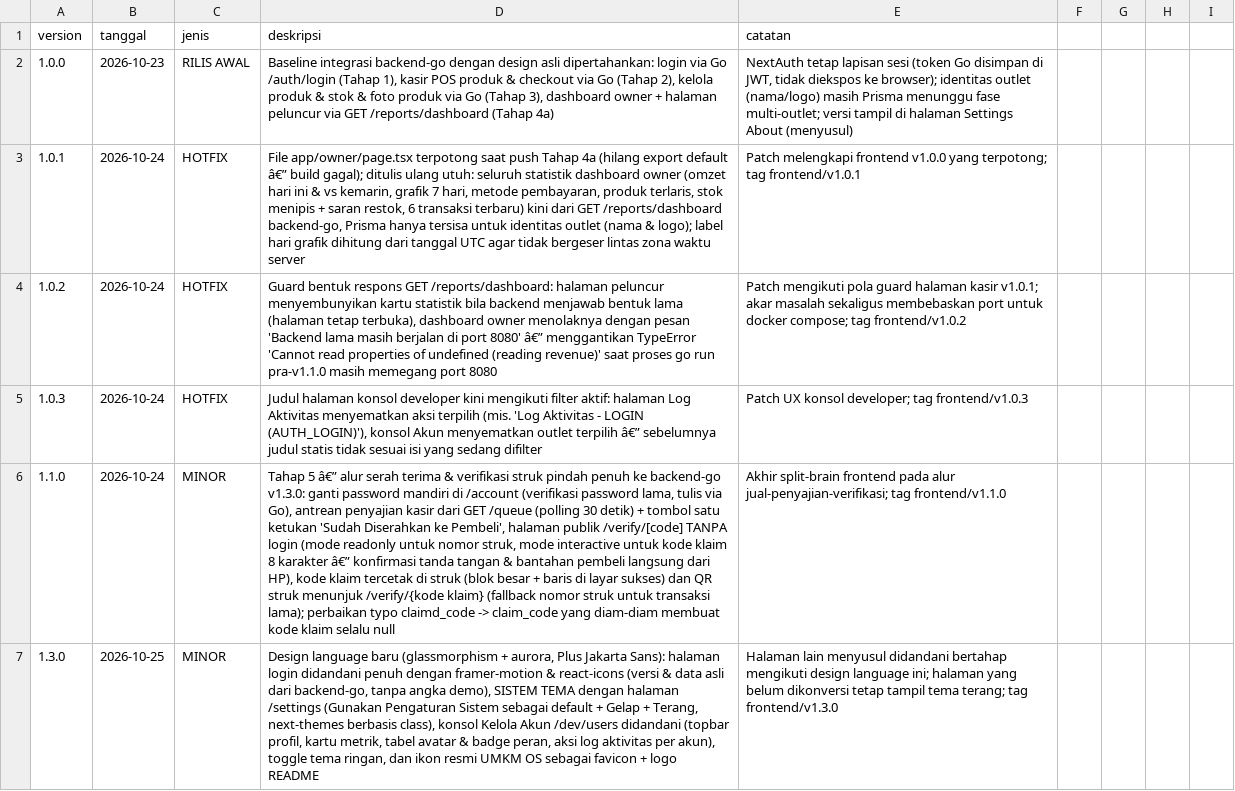
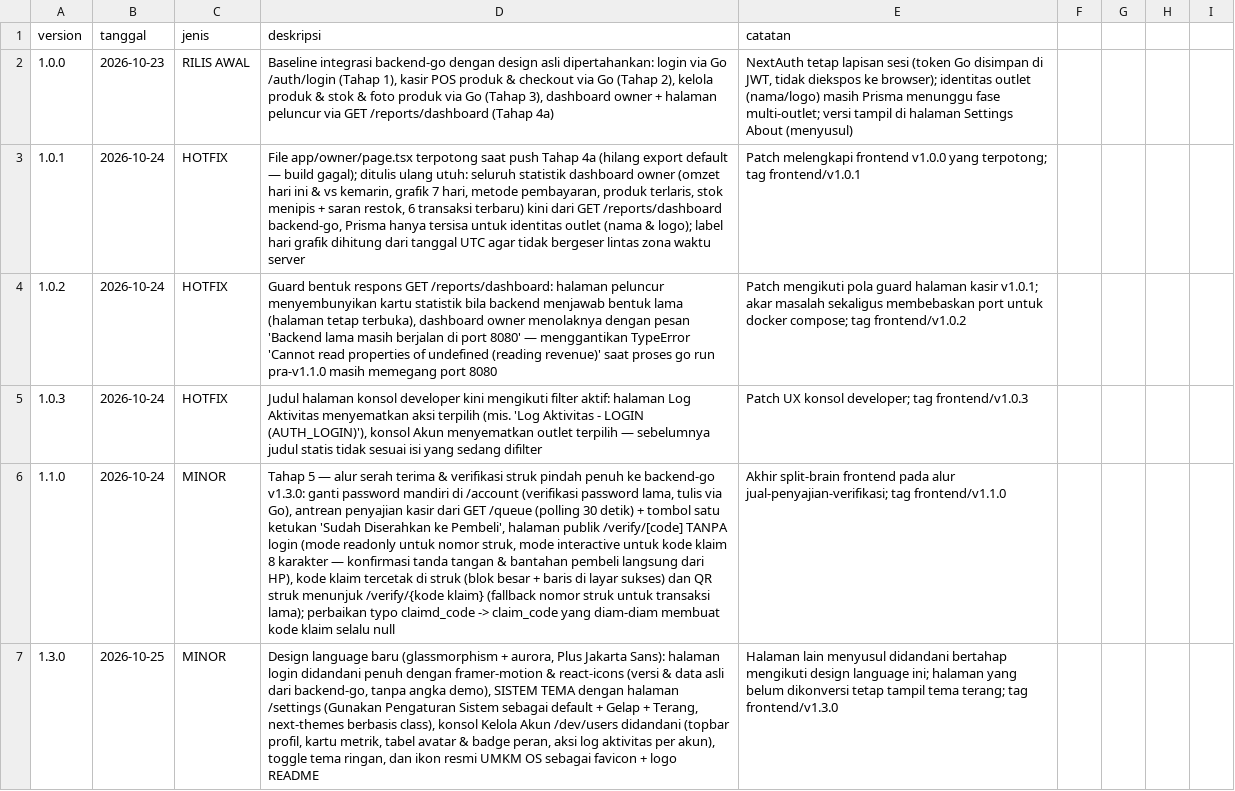
Before and after one commit to neuralforgeio/UMKM-OS, a CSV file: frontend/VERSIONS.csv, drawn as a sheet; only a part is shown; the diff covers the shown part only; the diff names each change by its address in the sheet, - before the commit and + after, or states it on an @@ line.

Commit message:
fix(frontend): v1.9.0 - pulihkan teks rusak mojibake (46 file, 346 tempat) + aurora melengkapi (struk sukses, grid kasir, input glass) + test penjaga encoding & tema (84 lulus)

```diff
--- a/frontend/VERSIONS.csv
+++ b/frontend/VERSIONS.csv
-D3 (deskripsi): …export default â€” build gagal);…
+D3 (deskripsi): …export default — build gagal);…
-D4 (deskripsi): …port 8080' â€” menggantikan TypeError…
+D4 (deskripsi): …port 8080' — menggantikan TypeError…
-D5 (deskripsi): …outlet terpilih â€” sebelumnya judul…
+D5 (deskripsi): …outlet terpilih — sebelumnya judul…
-D6 (deskripsi): Tahap 5 â€” alur serah terima & verifikasi struk pindah penuh ke backend-go v1.3.0: ganti password mandiri di /account (verifikasi password lama, tulis via Go), antrean penyajian kasir dari GET /queue (polling 30 detik) + tombol satu ketukan 'Sudah Diserahkan ke Pembeli', halaman publik /verify/[code] TANPA login (mode readonly untuk nomor struk, mode interactive untuk kode klaim 8 karakter â€” konfirmasi tanda…
+D6 (deskripsi): Tahap 5 — alur serah terima & verifikasi struk pindah penuh ke backend-go v1.3.0: ganti password mandiri di /account (verifikasi password lama, tulis via Go), antrean penyajian kasir dari GET /queue (polling 30 detik) + tombol satu ketukan 'Sudah Diserahkan ke Pembeli', halaman publik /verify/[code] TANPA login (mode readonly untuk nomor struk, mode interactive untuk kode klaim 8 karakter — konfirmasi tanda…
```
Also changed, not shown: 8 edited cells elsewhere in this file, 51 other files.
